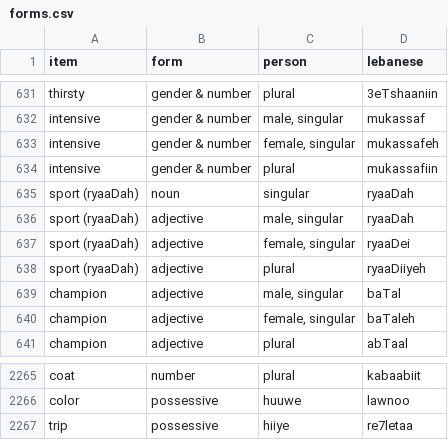
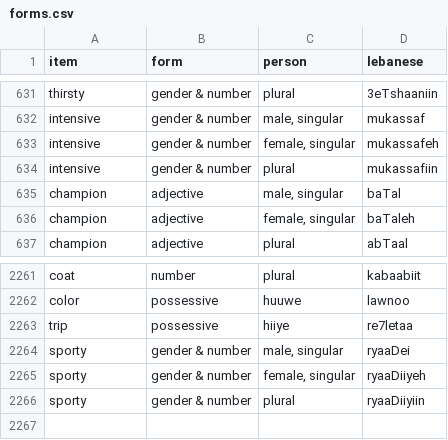
Before and after one commit to claire-vr/cedrus, a CSV file: database/forms.csv, drawn as a sheet; only a part is shown, gaps mark what is left out.

```diff
--- a/database/forms.csv
+++ b/database/forms.csv
@@ -634,6 +634,2 @@ intensive,gender & number,"female, singular",mukassafeh
 intensive,gender & number,plural,mukassafiin
-sport (ryaaDah),noun,singular,ryaaDah
-sport (ryaaDah),adjective,"male, singular",ryaaDah
-sport (ryaaDah),adjective,"female, singular",ryaaDei
-sport (ryaaDah),adjective,plural,ryaaDiiyeh
 champion,adjective,"male, singular",baTal
@@ -2267 +2263,4 @@ color,possessive,huuwe,lawnoo
 trip,possessive,hiiye,re7letaa
+sporty,gender & number,"male, singular",ryaaDei
+sporty,gender & number,"female, singular",ryaaDiiyeh
+sporty,gender & number,plural,ryaaDiiyiin
```
Also changed, not shown: database/vocabulary.csv, 1 other file.
